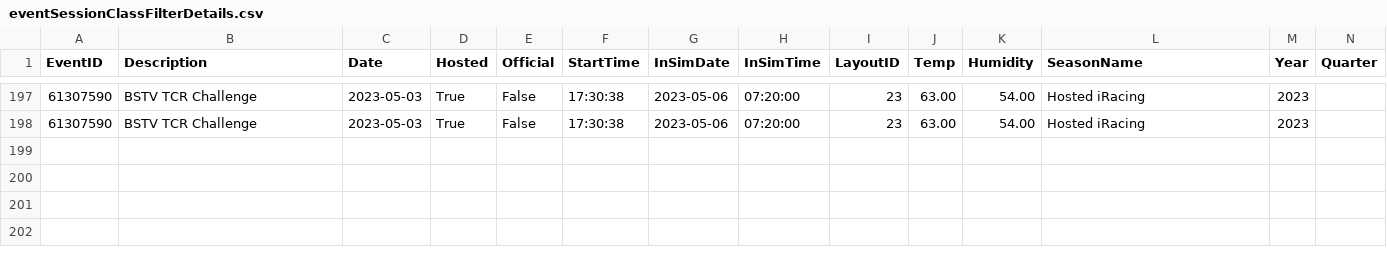
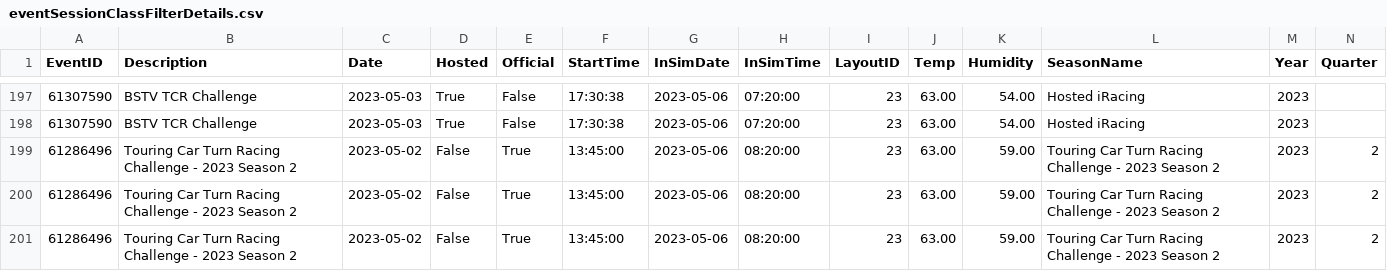
Before and after one commit to sblease360/iRacingDataAnalysis, a CSV file: data/eventSessionClassFilterDetails.csv, drawn as a sheet; only a part is shown, gaps mark what is left out; rows hold the shown columns only; the diff names each change by its address in the sheet, - before the commit and + after, or states it on an @@ line.

```diff
--- a/data/eventSessionClassFilterDetails.csv
+++ b/data/eventSessionClassFilterDetails.csv
+row 199: 61286496 | Touring Car Turn Racing Challenge - 2023 Season 2 | 2023-05-02 | False | True | 13:45:00 | 2023-05-06 | 08:20:00 | 23 | 63.00 | 59.00 | Touring Car Turn Racing Challenge - 2023 Season 2 | 2023 | 2
+row 200: 61286496 | Touring Car Turn Racing Challenge - 2023 Season 2 | 2023-05-02 | False | True | 13:45:00 | 2023-05-06 | 08:20:00 | 23 | 63.00 | 59.00 | Touring Car Turn Racing Challenge - 2023 Season 2 | 2023 | 2
+row 201: 61286496 | Touring Car Turn Racing Challenge - 2023 Season 2 | 2023-05-02 | False | True | 13:45:00 | 2023-05-06 | 08:20:00 | 23 | 63.00 | 59.00 | Touring Car Turn Racing Challenge - 2023 Season 2 | 2023 | 2
```
Also changed, not shown: data/DriverEntryDetails.csv, data/Drivers.csv, 8 other files.
